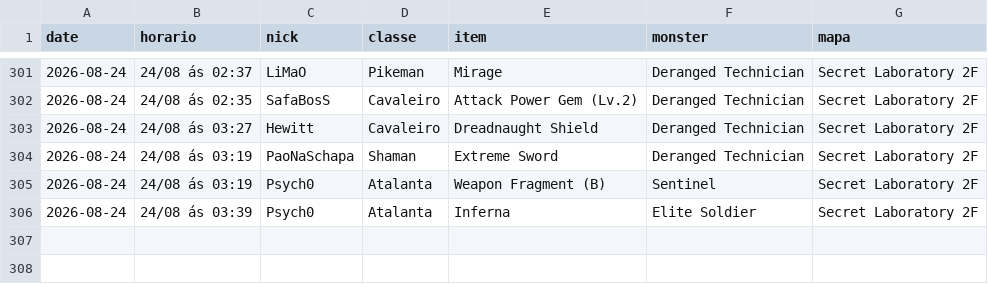
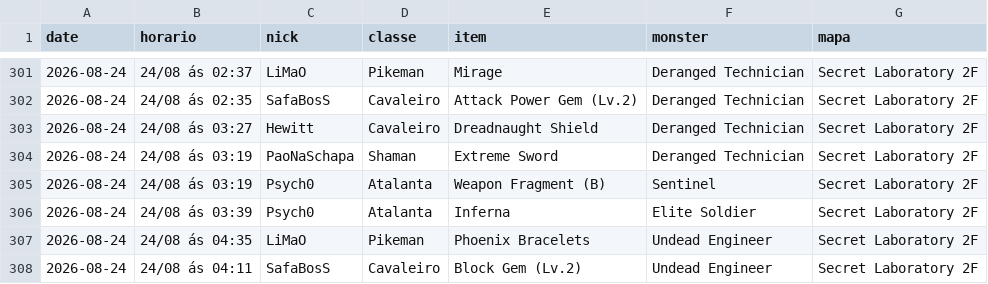
Before and after one commit to FlynMael/aorus-xp-tracker, a CSV file: data/drops_grupo2.csv, drawn as a sheet; only a part is shown, gaps mark what is left out; the diff names each change by its address in the sheet, - before the commit and + after, or states it on an @@ line.

```diff
--- a/data/drops_grupo2.csv
+++ b/data/drops_grupo2.csv
+row 307: 2026-08-24 | 24/08 ás 04:35 | LiMaO | Pikeman | Phoenix Bracelets | Undead Engineer | Secret Laboratory 2F
+row 308: 2026-08-24 | 24/08 ás 04:11 | SafaBosS | Cavaleiro | Block Gem (Lv.2) | Undead Engineer | Secret Laboratory 2F
```
Also changed, not shown: data/drops.csv.
